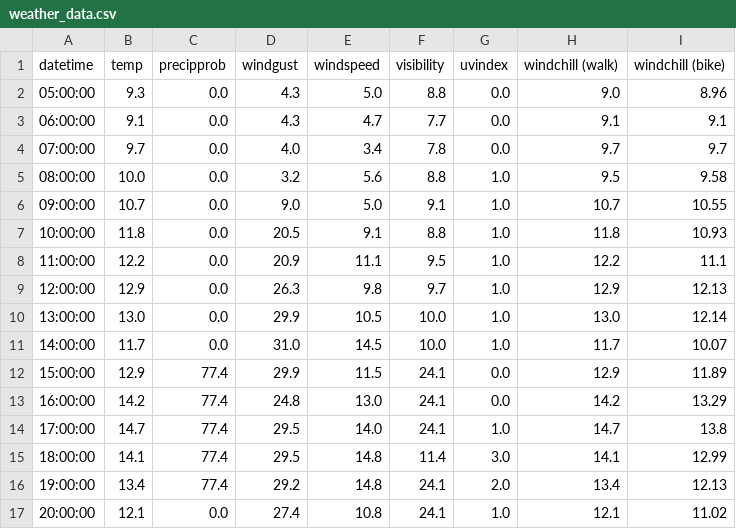
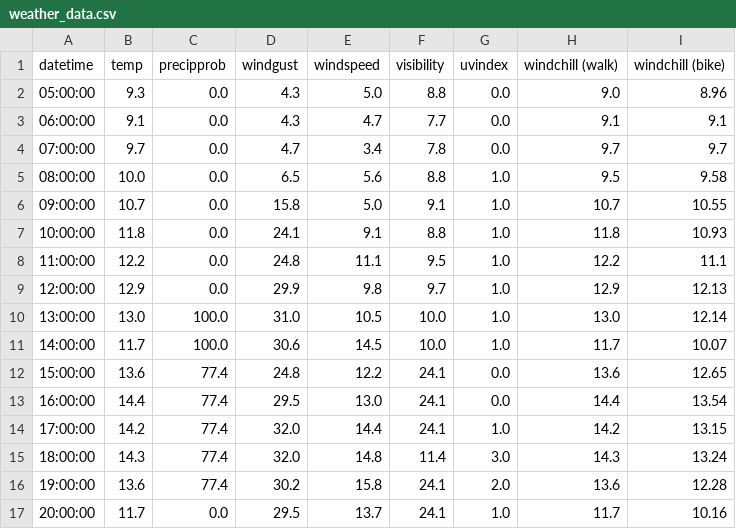
Before and after one commit to dbs-sticky/OnlyRSS, a CSV file: apps/when-bike/output/weather_data.csv, drawn as a sheet.

Commit message:
feat: remove current_time.py and update burghfield.html and weather_data.csv with improved bike ride assessment details and formatting

```diff
--- a/apps/when-bike/output/weather_data.csv
+++ b/apps/when-bike/output/weather_data.csv
@@ -3,15 +3,15 @@ datetime,temp,precipprob,windgust,windspeed,visibility,uvindex,windchill (walk),
 06:00:00,9.1,0.0,4.3,4.7,7.7,0.0,9.1,9.1
-07:00:00,9.7,0.0,4.0,3.4,7.8,0.0,9.7,9.7
-08:00:00,10.0,0.0,3.2,5.6,8.8,1.0,9.5,9.58
-09:00:00,10.7,0.0,9.0,5.0,9.1,1.0,10.7,10.55
-10:00:00,11.8,0.0,20.5,9.1,8.8,1.0,11.8,10.93
-11:00:00,12.2,0.0,20.9,11.1,9.5,1.0,12.2,11.1
-12:00:00,12.9,0.0,26.3,9.8,9.7,1.0,12.9,12.13
-13:00:00,13.0,0.0,29.9,10.5,10.0,1.0,13.0,12.14
-14:00:00,11.7,0.0,31.0,14.5,10.0,1.0,11.7,10.07
-15:00:00,12.9,77.4,29.9,11.5,24.1,0.0,12.9,11.89
-16:00:00,14.2,77.4,24.8,13.0,24.1,0.0,14.2,13.29
-17:00:00,14.7,77.4,29.5,14.0,24.1,1.0,14.7,13.8
-18:00:00,14.1,77.4,29.5,14.8,11.4,3.0,14.1,12.99
-19:00:00,13.4,77.4,29.2,14.8,24.1,2.0,13.4,12.13
-20:00:00,12.1,0.0,27.4,10.8,24.1,1.0,12.1,11.02
+07:00:00,9.7,0.0,4.7,3.4,7.8,0.0,9.7,9.7
+08:00:00,10.0,0.0,6.5,5.6,8.8,1.0,9.5,9.58
+09:00:00,10.7,0.0,15.8,5.0,9.1,1.0,10.7,10.55
+10:00:00,11.8,0.0,24.1,9.1,8.8,1.0,11.8,10.93
+11:00:00,12.2,0.0,24.8,11.1,9.5,1.0,12.2,11.1
+12:00:00,12.9,0.0,29.9,9.8,9.7,1.0,12.9,12.13
+13:00:00,13.0,100.0,31.0,10.5,10.0,1.0,13.0,12.14
+14:00:00,11.7,100.0,30.6,14.5,10.0,1.0,11.7,10.07
+15:00:00,13.6,77.4,24.8,12.2,24.1,0.0,13.6,12.65
+16:00:00,14.4,77.4,29.5,13.0,24.1,0.0,14.4,13.54
+17:00:00,14.2,77.4,32.0,14.4,24.1,1.0,14.2,13.15
+18:00:00,14.3,77.4,32.0,14.8,11.4,3.0,14.3,13.24
+19:00:00,13.6,77.4,30.2,15.8,24.1,2.0,13.6,12.28
+20:00:00,11.7,0.0,29.5,13.7,24.1,1.0,11.7,10.16
```
Also changed, not shown: 2 other files.
